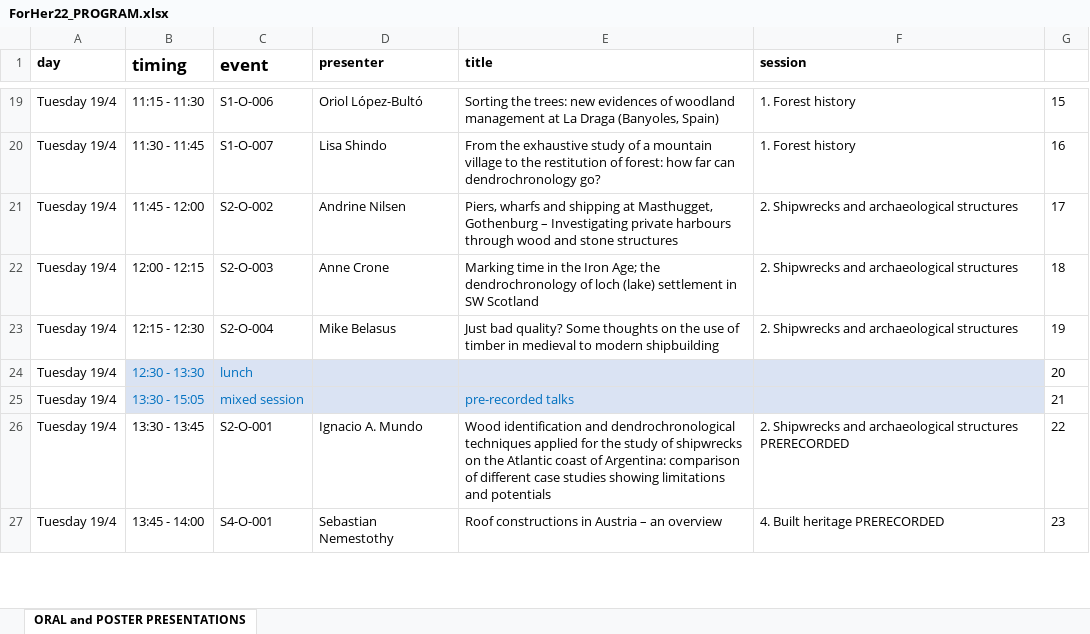
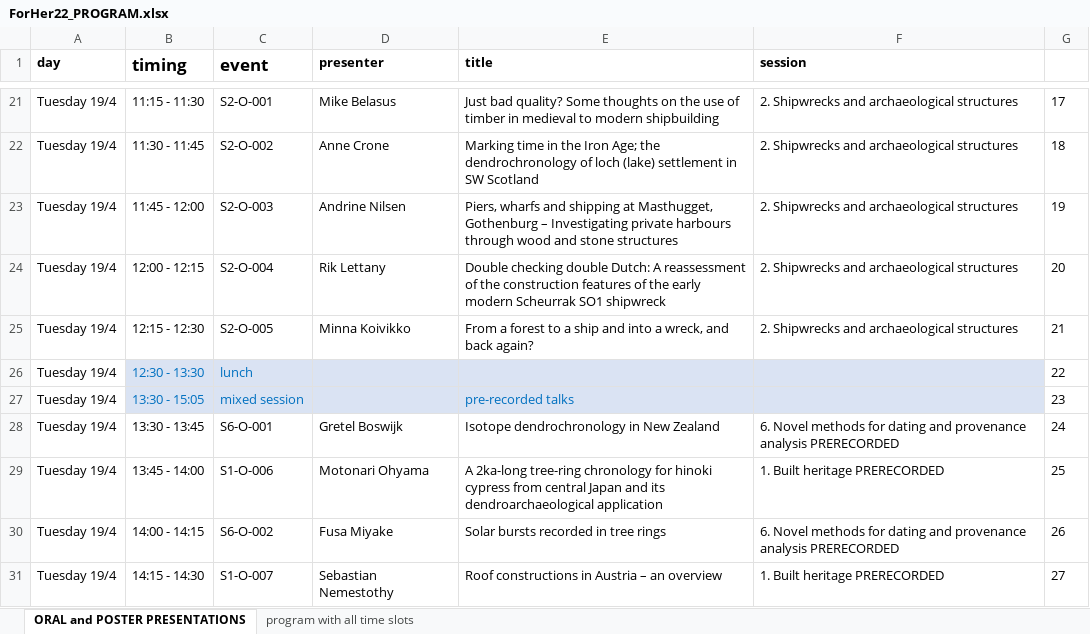
Before and after one commit to hanecakr/forests2heritage, an Excel workbook: ForHer22_PROGRAM.xlsx, sheet ORAL and POSTER PRESENTATIONS, drawn as a sheet; only a part is shown, gaps mark what is left out; values as stored, in another font and other column widths than the file's, no borders; addresses are those after the commit; the diff covers the shown part only; the diff names each change by its address in the sheet, - before the commit and + after, or states it on an @@ line.

Commit message:
update of programme

```diff
--- a/ForHer22_PROGRAM.xlsx (sheet ORAL and POSTER PRESENTATIONS)
+++ b/ForHer22_PROGRAM.xlsx (sheet ORAL and POSTER PRESENTATIONS)
+sheet tab: program with all time slots
-C21 (event): S1-O-006
+C21 (event): S2-O-001
-D21 (presenter): Oriol López-Bultó
+D21 (presenter): Mike Belasus
-E21 (title): Sorting the trees: new evidences of woodland management at La Draga (Banyoles, Spain)
+E21 (title): Just bad quality? Some thoughts on the use of timber in medieval to modern shipbuilding
-F21:F22 (session): 1. Forest history
+F21:F22 (session): 2. Shipwrecks and archaeological structures
-G21: 15
+G21: 17
-C22 (event): S1-O-007
+C22 (event): S2-O-002
-D22 (presenter): Lisa Shindo
+D22 (presenter): Anne Crone
-E22 (title): From the exhaustive study of a mountain village to the restitution of forest: how far can dendrochronology go?
+E22 (title): Marking time in the Iron Age; the dendrochronology of loch (lake) settlement in SW Scotland
-G22: 16
+G22: 18
-C23 (event): S2-O-002
+C23 (event): S2-O-003
-G23: 17
+G23: 19
-C24 (event): S2-O-003
+C24 (event): S2-O-004
-D24 (presenter): Anne Crone
+D24 (presenter): Rik Lettany
-E24 (title): Marking time in the Iron Age; the dendrochronology of loch (lake) settlement in SW Scotland
+E24 (title): Double checking double Dutch: A reassessment of the construction features of the early modern Scheurrak SO1 shipwreck
-G24: 18
+G24: 20
-C25 (event): S2-O-004
+C25 (event): S2-O-005
-D25 (presenter): Mike Belasus
+D25 (presenter): Minna Koivikko
-E25 (title): Just bad quality? Some thoughts on the use of timber in medieval to modern shipbuilding
+E25 (title): From a forest to a ship and into a wreck, and back again?
-G25: 19
+G25: 21
-G26: 20
+G26: 22
-G27: 21
+G27: 23
-C28 (event): S2-O-001
+C28 (event): S6-O-001
-D28 (presenter): Ignacio A. Mundo
+D28 (presenter): Gretel Boswijk
-E28 (title): Wood identification and dendrochronological techniques applied for the study of shipwrecks on the Atlantic coast of Argentina: comparison of different case studies showing limitations and potentials
+E28 (title): Isotope dendrochronology in New Zealand
-F28 (session): 2. Shipwrecks and archaeological structures PRERECORDED
+F28 (session): 6. Novel methods for dating and provenance analysis PRERECORDED
-G28: 22
+G28: 24
+row 29: Tuesday 19/4 | 13:45 - 14:00 | S1-O-006 | Motonari Ohyama | A 2ka-long tree-ring chronology for hinoki cypress from central Japan and its dendroarchaeological application | 1. Built heritage PRERECORDED | 25
+row 30: Tuesday 19/4 | 14:00 - 14:15 | S6-O-002 | Fusa Miyake | Solar bursts recorded in tree rings | 6. Novel methods for dating and provenance analysis PRERECORDED | 26
-B31 (timing): 13:45 - 14:00
+B31 (timing): 14:15 - 14:30
-C31 (event): S4-O-001
+C31 (event): S1-O-007
-F31 (session): 4. Built heritage PRERECORDED
+F31 (session): 1. Built heritage PRERECORDED
-G31: 23
+G31: 27
```
Also changed, not shown: 6 added rows, 9 removed rows, 172 edited cells and cell formats elsewhere in this sheet, 29 other files.
